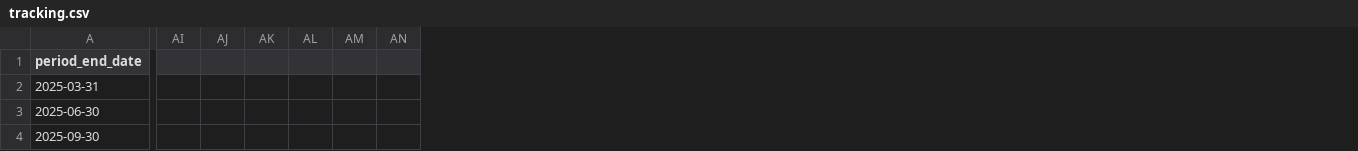
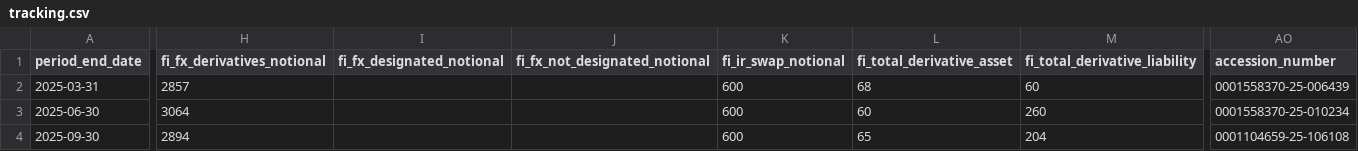
Before and after one commit to lukasbecker36-dot/sec-derivatives-, a CSV file: output/ball/tracking.csv, drawn as a sheet; only a part is shown, gaps mark what is left out; removed rows and columns are numbered as before the commit, all else as after; the diff covers the shown part only; the diff names each change by its address in the sheet, - before the commit and + after, or states it on an @@ line.

```diff
--- a/output/ball/tracking.csv
+++ b/output/ball/tracking.csv
+column H (fi_fx_derivatives_notional), rows 2-4: 2857 | 3064 | 2894
+column I (fi_fx_designated_notional), empty
+column J (fi_fx_not_designated_notional), empty
+column K (fi_ir_swap_notional), rows 2-4: all 600
+column L (fi_total_derivative_asset), rows 2-4: 68 | 60 | 65
+column M (fi_total_derivative_liability), rows 2-4: 60 | 260 | 204
-column AI, empty
-column AJ, empty
-column AK, empty
-column AL, empty
-column AM, empty
-column AN, empty
+column AO (accession_number), rows 2-4: 0001558370-25-006439 | 0001558370-25-010234 | 0001104659-25-106108
```
Also changed, not shown: 3 added columns and 45 edited cells elsewhere in this file, backfill/state.csv, output/azo/tracking.csv, 10 other files.
